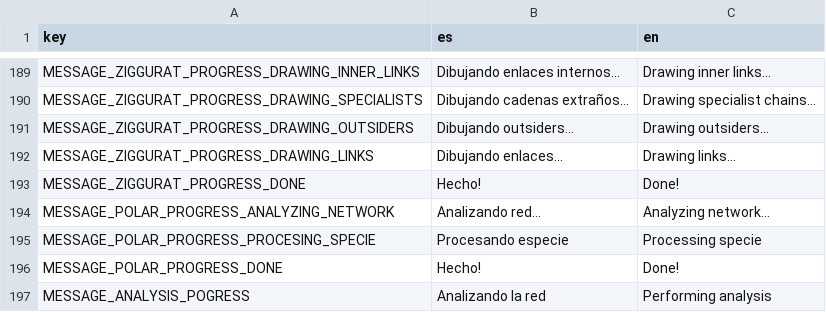
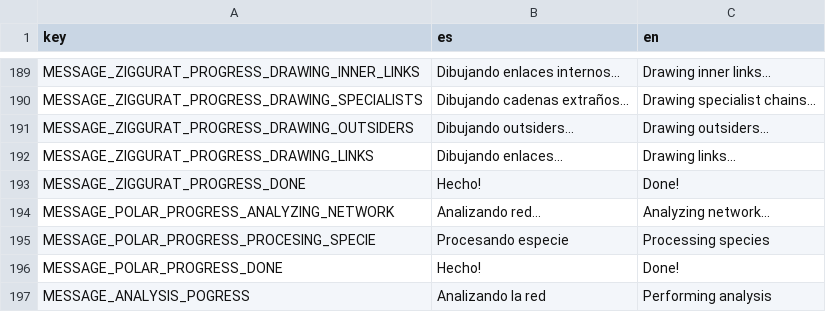
Before and after one commit to jgalgarra/bipartgraph, a CSV file: resources/strings.csv, drawn as a sheet; only a part is shown, gaps mark what is left out.

```diff
--- a/resources/strings.csv
+++ b/resources/strings.csv
@@ -194,3 +194,3 @@
 "MESSAGE_POLAR_PROGRESS_ANALYZING_NETWORK","Analizando red...","Analyzing network..."
-"MESSAGE_POLAR_PROGRESS_PROCESING_SPECIE","Procesando especie","Processing specie"
+"MESSAGE_POLAR_PROGRESS_PROCESING_SPECIE","Procesando especie","Processing species"
 "MESSAGE_POLAR_PROGRESS_DONE","Hecho!","Done!"
```
Also changed, not shown: conf/labelcolors.csv, 10 other files.
